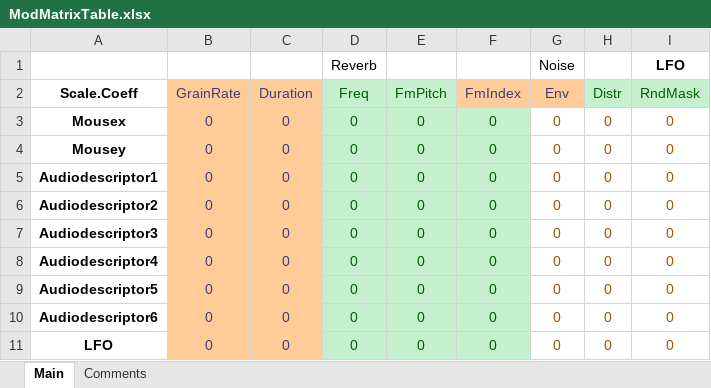
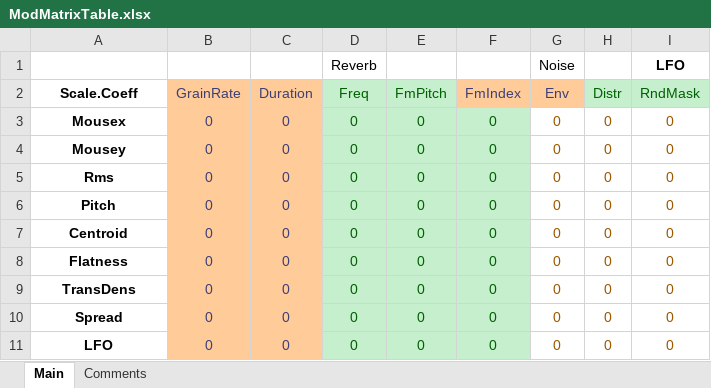
Before and after one commit to MayaComposer/master-thesis, an Excel workbook: ModMatrix/ModMatrixTable.xlsx, sheet Main, drawn as a sheet; values as stored, in another font and other column widths than the file's, no borders; the diff names each change by its address in the sheet, - before the commit and + after, or states it on an @@ line.

Commit message:
fixed bug with audio descriptors. Variables named wrong after using convert.py again.

```diff
--- a/ModMatrix/ModMatrixTable.xlsx (sheet Main)
+++ b/ModMatrix/ModMatrixTable.xlsx (sheet Main)
-A5 (Scale.Coeff): Audiodescriptor1
+A5 (Scale.Coeff): Rms
-A6 (Scale.Coeff): Audiodescriptor2
+A6 (Scale.Coeff): Pitch
-A7 (Scale.Coeff): Audiodescriptor3
+A7 (Scale.Coeff): Centroid
-A8 (Scale.Coeff): Audiodescriptor4
+A8 (Scale.Coeff): Flatness
-A9 (Scale.Coeff): Audiodescriptor5
+A9 (Scale.Coeff): TransDens
-A10 (Scale.Coeff): Audiodescriptor6
+A10 (Scale.Coeff): Spread
```
Also changed, not shown: 4 other files.
